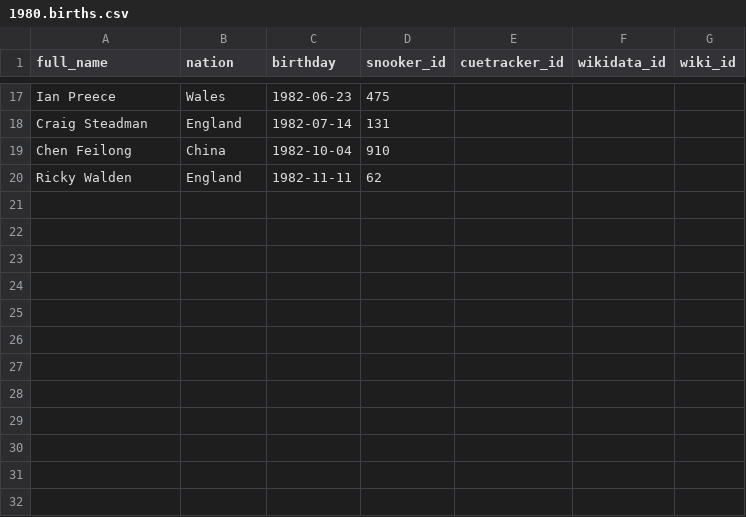
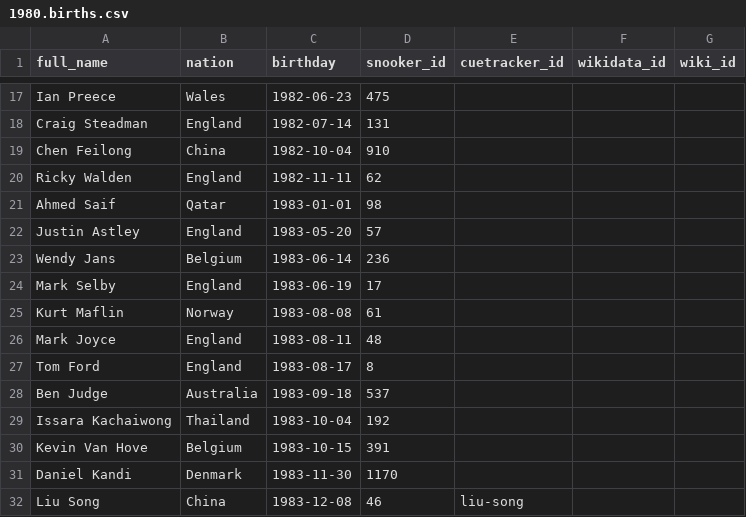
Before and after one commit to dreamerminsk/wiki-langs, a CSV file: players/1980.births.csv, drawn as a sheet; only a part is shown, gaps mark what is left out; the diff names each change by its address in the sheet, - before the commit and + after, or states it on an @@ line.

Commit message:
Update 1980.births.csv

```diff
--- a/players/1980.births.csv
+++ b/players/1980.births.csv
+row 21: Ahmed Saif | Qatar | 1983-01-01 | 98
+row 22: Justin Astley | England | 1983-05-20 | 57
+row 23: Wendy Jans | Belgium | 1983-06-14 | 236
+row 24: Mark Selby | England | 1983-06-19 | 17
+row 25: Kurt Maflin | Norway | 1983-08-08 | 61
+row 26: Mark Joyce | England | 1983-08-11 | 48
+row 27: Tom Ford | England | 1983-08-17 | 8
+row 28: Ben Judge | Australia | 1983-09-18 | 537
+row 29: Issara Kachaiwong | Thailand | 1983-10-04 | 192
+row 30: Kevin Van Hove | Belgium | 1983-10-15 | 391
+row 31: Daniel Kandi | Denmark | 1983-11-30 | 1170
+row 32: Liu Song | China | 1983-12-08 | 46 | liu-song
```
